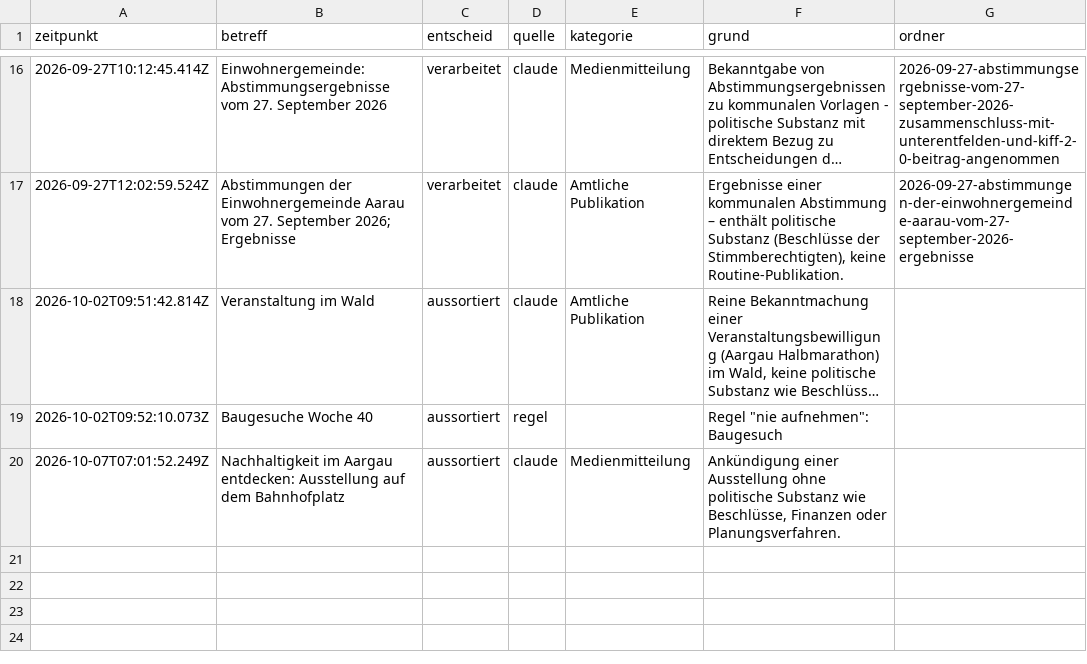
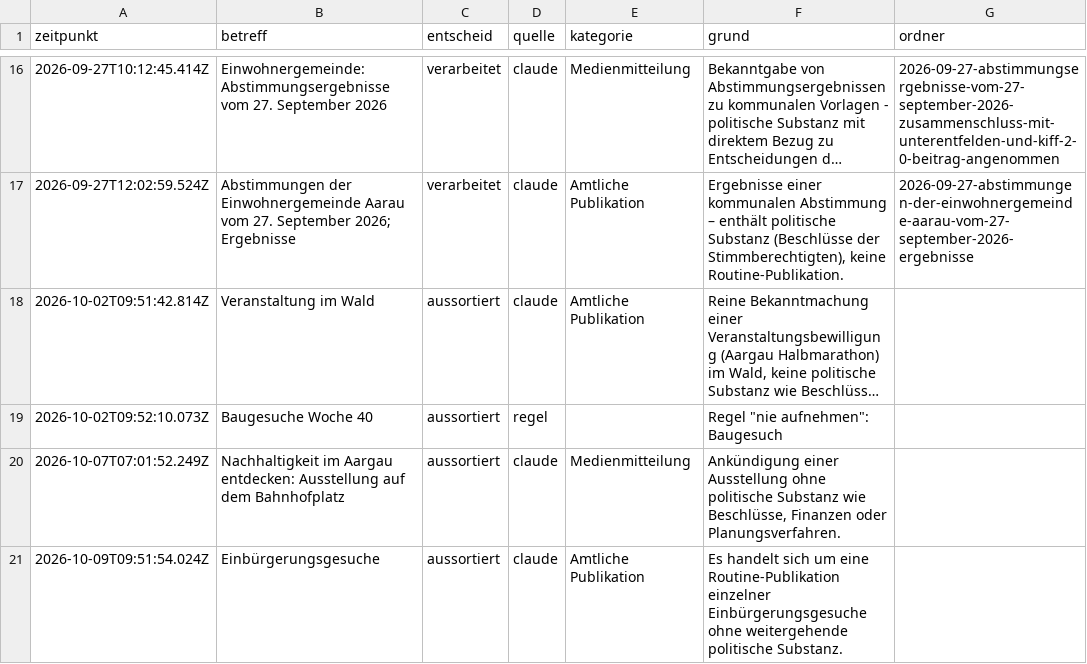
Before and after one commit to NeuralNiffler/5000ratshuus.ch, a CSV file: docs/pipeline-entscheide.csv, drawn as a sheet; only a part is shown, gaps mark what is left out; long unchanged cells end in ….

```diff
--- a/docs/pipeline-entscheide.csv
+++ b/docs/pipeline-entscheide.csv
@@ -20 +20,2 @@ zeitpunkt,betreff,entscheid,quelle,kategorie,grund,ordner
 2026-10-07T07:01:52.249Z,Nachhaltigkeit im Aargau entdecken: Ausstellung auf dem Bahnhofplatz,aussortiert,claude,Medienmitteilung,"Ankündigung einer Ausstellung ohne politische Substanz wie Beschlüsse, Finanzen oder Planungsverfahren.",
+2026-10-09T09:51:54.024Z,Einbürgerungsgesuche,aussortiert,claude,Amtliche Publikation,Es handelt sich um eine Routine-Publikation einzelner Einbürgerungsgesuche ohne weitergehende politische Substanz.,
```
